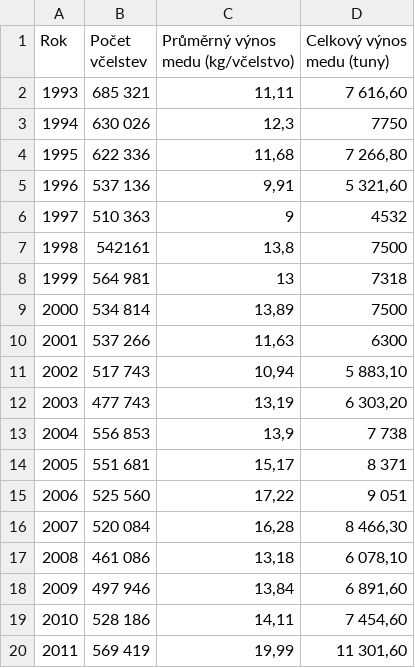
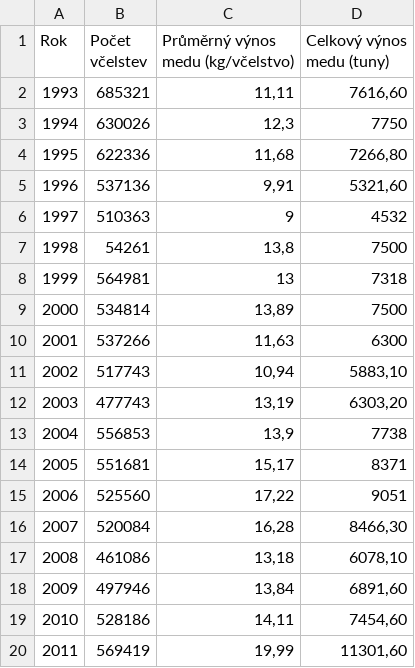
Before and after one commit to VesnickyTrombonista/Statistika, a CSV file: produkce.csv, drawn as a sheet; only a part is shown; the diff covers the shown part only.

Commit message:
Remove spaces in csv

```diff
--- a/produkce.csv
+++ b/produkce.csv
@@ -1,20 +1,20 @@
 Rok;Počet včelstev;Průměrný výnos medu (kg/včelstvo);Celkový výnos medu (tuny)
-1993;685 321;11,11;7 616,60
-1994;630 026;12,3;7750
-1995;622 336;11,68;7 266,80
-1996;537 136;9,91;5 321,60
-1997;510 363;9;4532
-1998;542161;13,8;7500
-1999;564 981;13;7318
-2000;534 814;13,89;7500
-2001;537 266;11,63;6300
-2002;517 743;10,94;5 883,10
-2003;477 743;13,19;6 303,20
-2004;556 853;13,9;7 738
-2005;551 681;15,17;8 371
-2006;525 560;17,22;9 051
-2007;520 084;16,28;8 466,30
-2008;461 086;13,18;6 078,10
-2009;497 946;13,84;6 891,60
-2010;528 186;14,11;7 454,60
-2011;569 419;19,99;11 301,60
+1993;685321;11,11;7616,60
+1994;630026;12,3;7750
+1995;622336;11,68;7266,80
+1996;537136;9,91;5321,60
+1997;510363;9;4532
+1998;54261;13,8;7500
+1999;564981;13;7318
+2000;534814;13,89;7500
+2001;537266;11,63;6300
+2002;517743;10,94;5883,10
+2003;477743;13,19;6303,20
+2004;556853;13,9;7738
+2005;551681;15,17;8371
+2006;525560;17,22;9051
+2007;520084;16,28;8466,30
+2008;461086;13,18;6078,10
+2009;497946;13,84;6891,60
+2010;528186;14,11;7454,60
+2011;569419;19,99;11301,60
```
Also changed, not shown: 18 edited cells elsewhere in this file.
